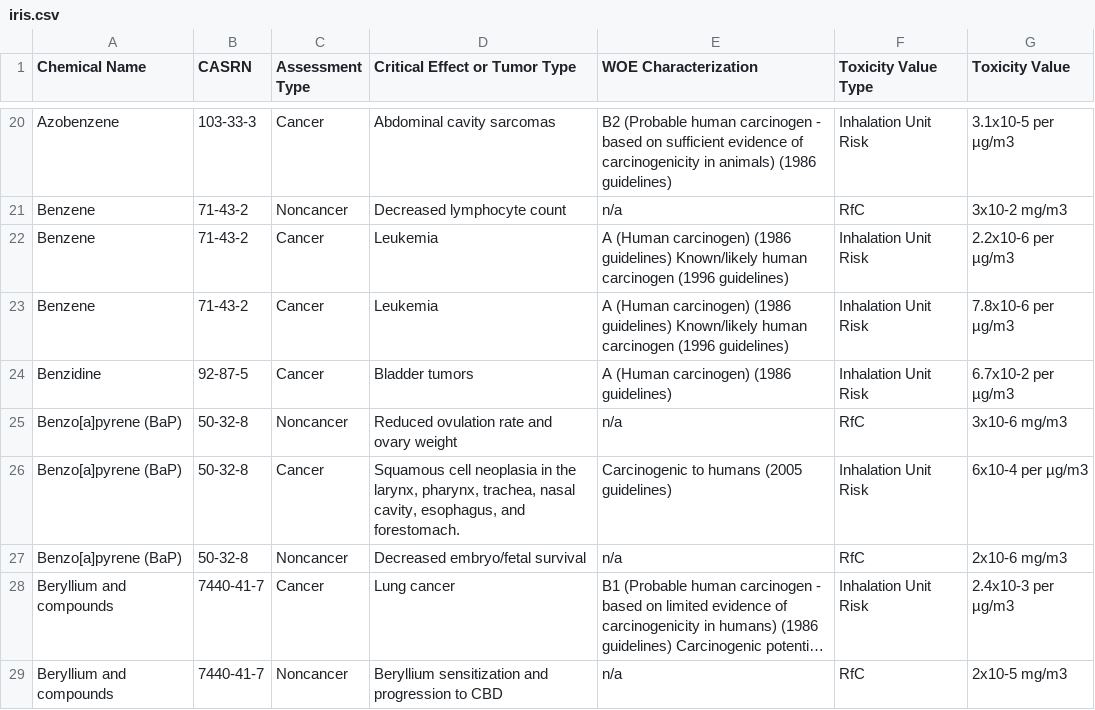
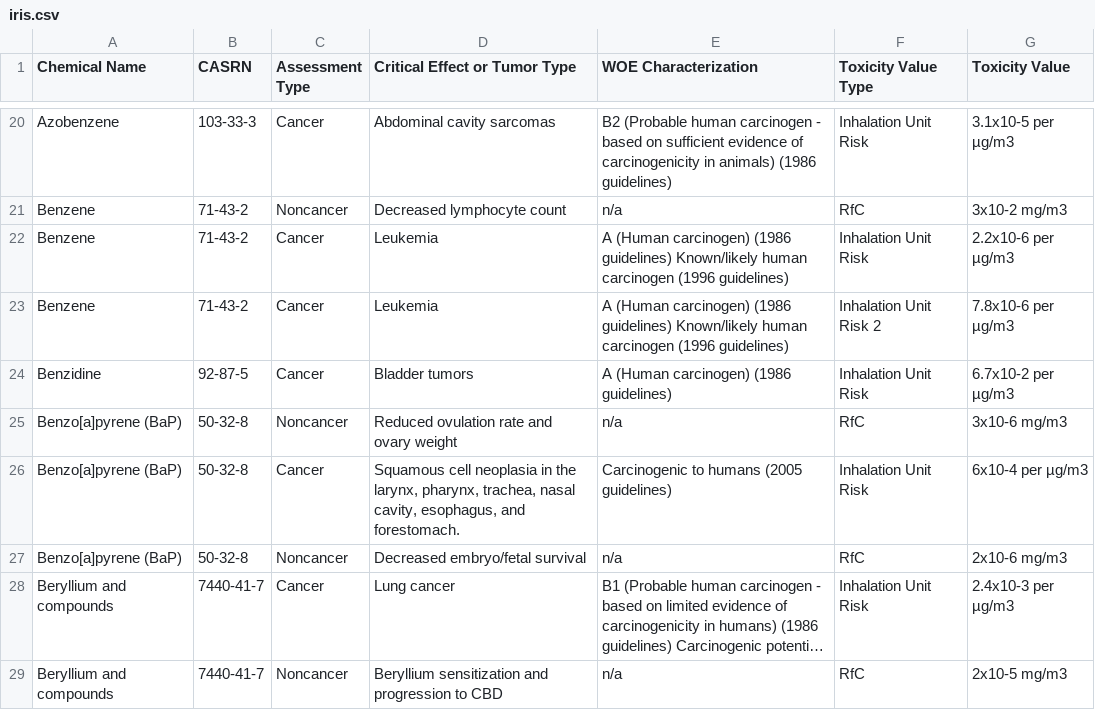
Before and after one commit to In-For-Disaster-Analytics/SETx-TRI-Analysis, a CSV file: streamlit/iris.csv, drawn as a sheet; only a part is shown, gaps mark what is left out; long unchanged cells end in ….

Commit message:
Update iris.csv

```diff
--- a/streamlit/iris.csv
+++ b/streamlit/iris.csv
@@ -22,3 +22,3 @@ Benzene,71-43-2,Noncancer,Decreased lymphocyte count,n/a,RfC,3x10-2 mg/m3
 Benzene,71-43-2,Cancer,Leukemia,A (Human carcinogen) (1986 guidelines) Known/likely human carcinogen (1996 guidelines),Inhalation Unit Risk,2.2x10-6 per µg/m3
-Benzene,71-43-2,Cancer,Leukemia,A (Human carcinogen) (1986 guidelines) Known/likely human carcinogen (1996 guidelines),Inhalation Unit Risk,7.8x10-6 per µg/m3
+Benzene,71-43-2,Cancer,Leukemia,A (Human carcinogen) (1986 guidelines) Known/likely human carcinogen (1996 guidelines),Inhalation Unit Risk 2,7.8x10-6 per µg/m3
 Benzidine,92-87-5,Cancer,Bladder tumors,A (Human carcinogen) (1986 guidelines),Inhalation Unit Risk,6.7x10-2 per µg/m3
```
